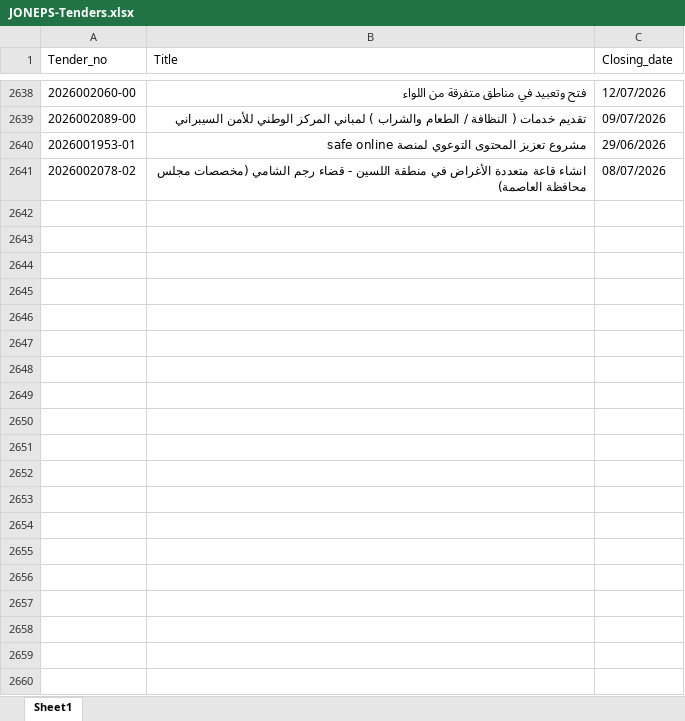
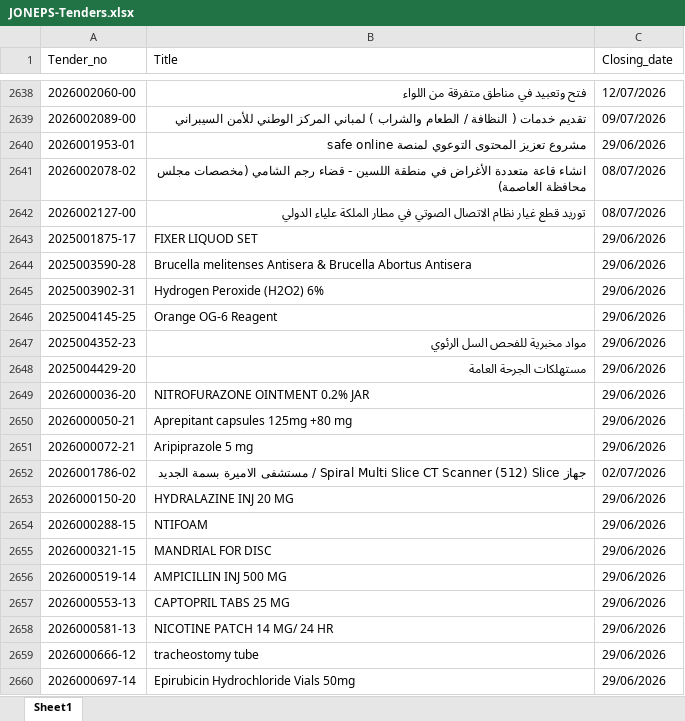
Before and after one commit to AliSaleh-analyst/JONEPS-Web-Scraping, an Excel workbook: JONEPS-Tenders.xlsx, sheet Sheet1, drawn as a sheet; only a part is shown, gaps mark what is left out; values as stored, in another font and other column widths than the file's, no borders; the diff covers the shown part only; the diff names each change by its address in the sheet, - before the commit and + after, or states it on an @@ line.

```diff
--- a/JONEPS-Tenders.xlsx (sheet Sheet1)
+++ b/JONEPS-Tenders.xlsx (sheet Sheet1)
+row 2642: 2026002127-00 | توريد قطع غيار نظام الاتصال الصوتي في مطار الملكة علياء الدولي | 08/07/2026
+row 2643: 2025001875-17 | FIXER LIQUOD SET | 29/06/2026
+row 2644: 2025003590-28 | Brucella melitenses Antisera & Brucella Abortus Antisera | 29/06/2026
+row 2645: 2025003902-31 | Hydrogen Peroxide (H2O2) 6% | 29/06/2026
+row 2646: 2025004145-25 | Orange OG-6 Reagent | 29/06/2026
+row 2647: 2025004352-23 | مواد مخبرية للفحص السل الرئوي | 29/06/2026
+row 2648: 2025004429-20 | مستهلكات الجرحة العامة | 29/06/2026
+row 2649: 2026000036-20 | NITROFURAZONE OINTMENT 0.2% JAR | 29/06/2026
+row 2650: 2026000050-21 | Aprepitant capsules 125mg +80 mg | 29/06/2026
+row 2651: 2026000072-21 | Aripiprazole 5 mg | 29/06/2026
+row 2652: 2026001786-02 | جهاز Spiral Multi Slice CT Scanner (512) Slice / مستشفى الاميرة بسمة الجديد | 02/07/2026
+row 2653: 2026000150-20 | HYDRALAZINE INJ 20 MG | 29/06/2026
+row 2654: 2026000288-15 | NTIFOAM | 29/06/2026
+row 2655: 2026000321-15 | MANDRIAL FOR DISC | 29/06/2026
+row 2656: 2026000519-14 | AMPICILLIN INJ 500 MG | 29/06/2026
+row 2657: 2026000553-13 | CAPTOPRIL TABS 25 MG | 29/06/2026
+row 2658: 2026000581-13 | NICOTINE PATCH 14 MG/ 24 HR | 29/06/2026
+row 2659: 2026000666-12 | tracheostomy tube | 29/06/2026
+row 2660: 2026000697-14 | Epirubicin Hydrochloride Vials 50mg | 29/06/2026
```
Also changed, not shown: 74 added rows elsewhere in this sheet.
